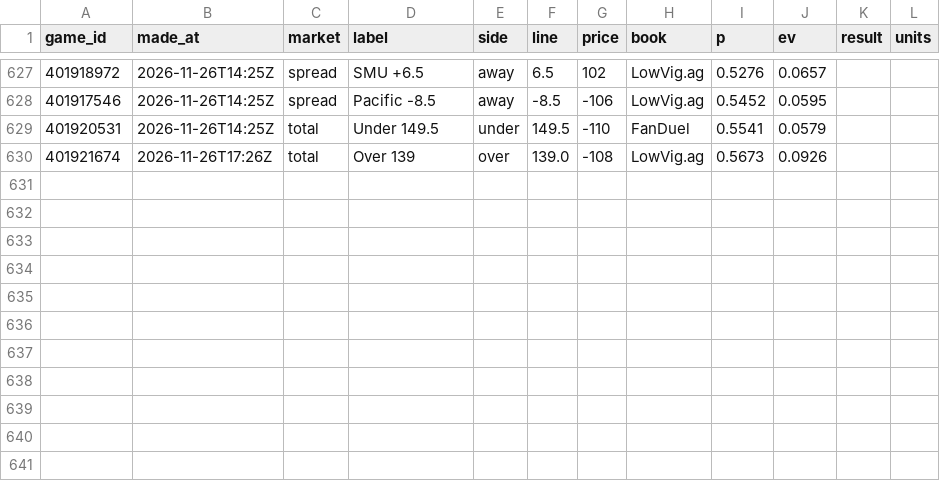
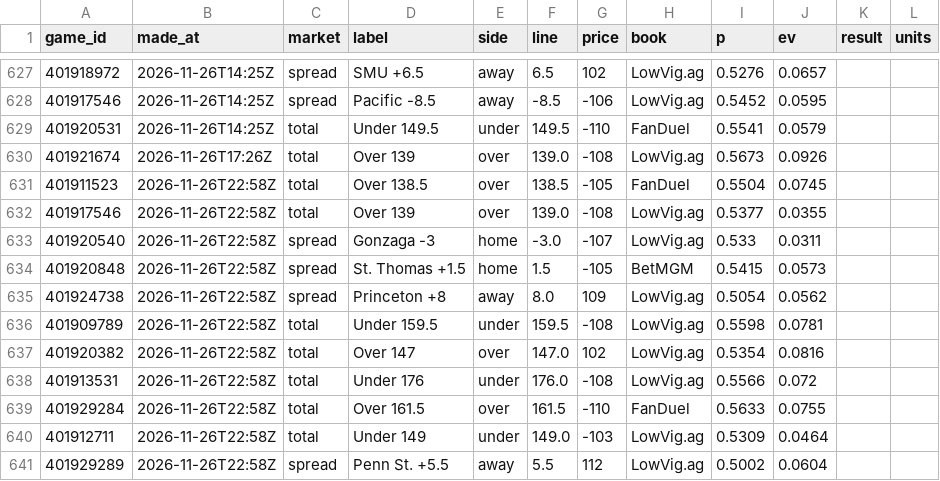
Before and after one commit to cjdonnelly21-afk/Hardwood-model, a CSV file: data/bets_log.csv, drawn as a sheet; only a part is shown, gaps mark what is left out.

```diff
--- a/data/bets_log.csv
+++ b/data/bets_log.csv
@@ -630 +630,12 @@ game_id,made_at,market,label,side,line,price,book,p,ev,result,units
 401921674,2026-11-26T17:26Z,total,Over 139,over,139.0,-108,LowVig.ag,0.5673,0.0926,,
+401911523,2026-11-26T22:58Z,total,Over 138.5,over,138.5,-105,FanDuel,0.5504,0.0745,,
+401917546,2026-11-26T22:58Z,total,Over 139,over,139.0,-108,LowVig.ag,0.5377,0.0355,,
+401920540,2026-11-26T22:58Z,spread,Gonzaga -3,home,-3.0,-107,LowVig.ag,0.533,0.0311,,
+401920848,2026-11-26T22:58Z,spread,St. Thomas +1.5,home,1.5,-105,BetMGM,0.5415,0.0573,,
+401924738,2026-11-26T22:58Z,spread,Princeton +8,away,8.0,109,LowVig.ag,0.5054,0.0562,,
+401909789,2026-11-26T22:58Z,total,Under 159.5,under,159.5,-108,LowVig.ag,0.5598,0.0781,,
+401920382,2026-11-26T22:58Z,total,Over 147,over,147.0,102,LowVig.ag,0.5354,0.0816,,
+401913531,2026-11-26T22:58Z,total,Under 176,under,176.0,-108,LowVig.ag,0.5566,0.072,,
+401929284,2026-11-26T22:58Z,total,Over 161.5,over,161.5,-110,FanDuel,0.5633,0.0755,,
+401912711,2026-11-26T22:58Z,total,Under 149,under,149.0,-103,LowVig.ag,0.5309,0.0464,,
+401929289,2026-11-26T22:58Z,spread,Penn St. +5.5,away,5.5,112,LowVig.ag,0.5002,0.0604,,
```
Also changed, not shown: 2 other files.
